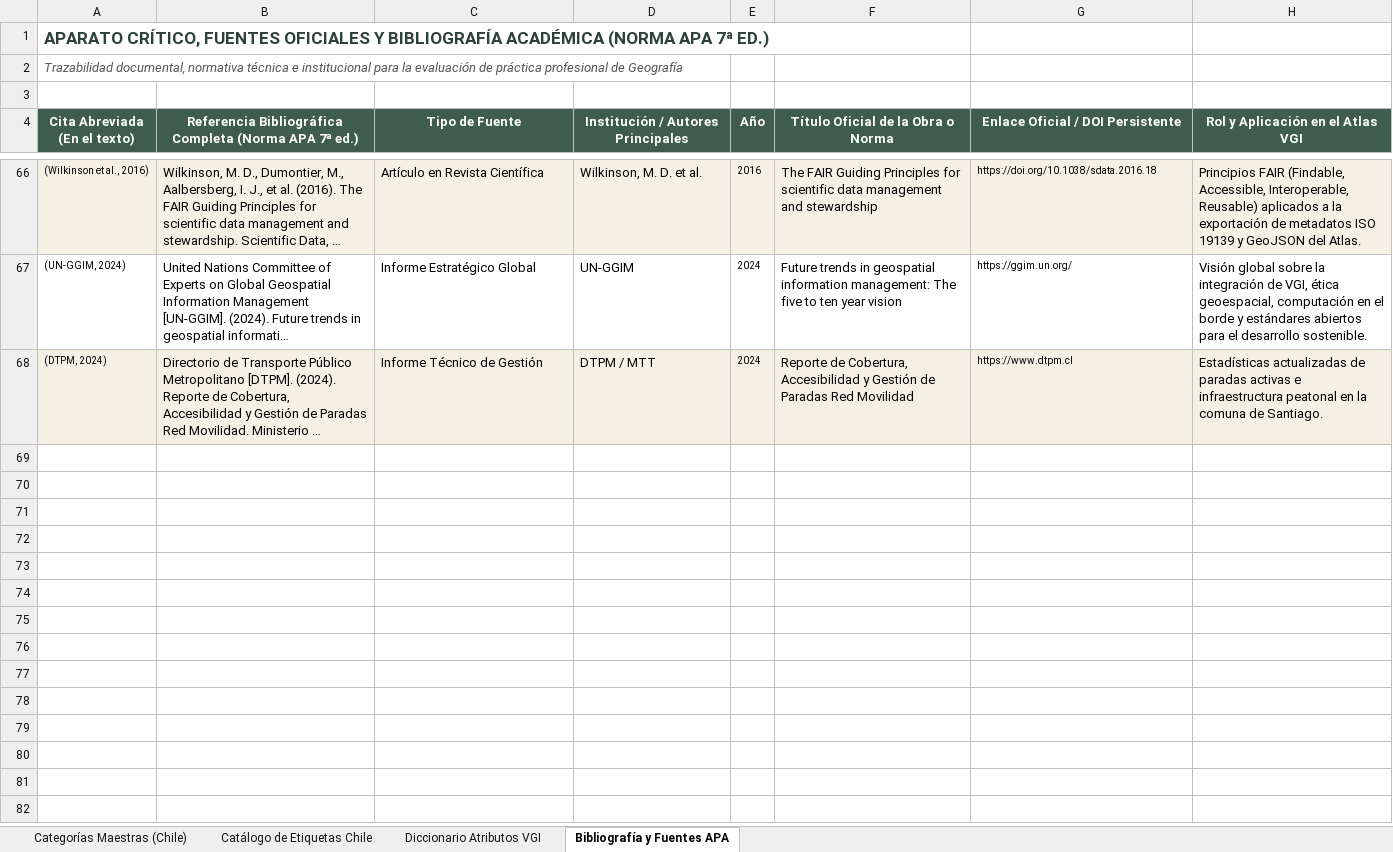
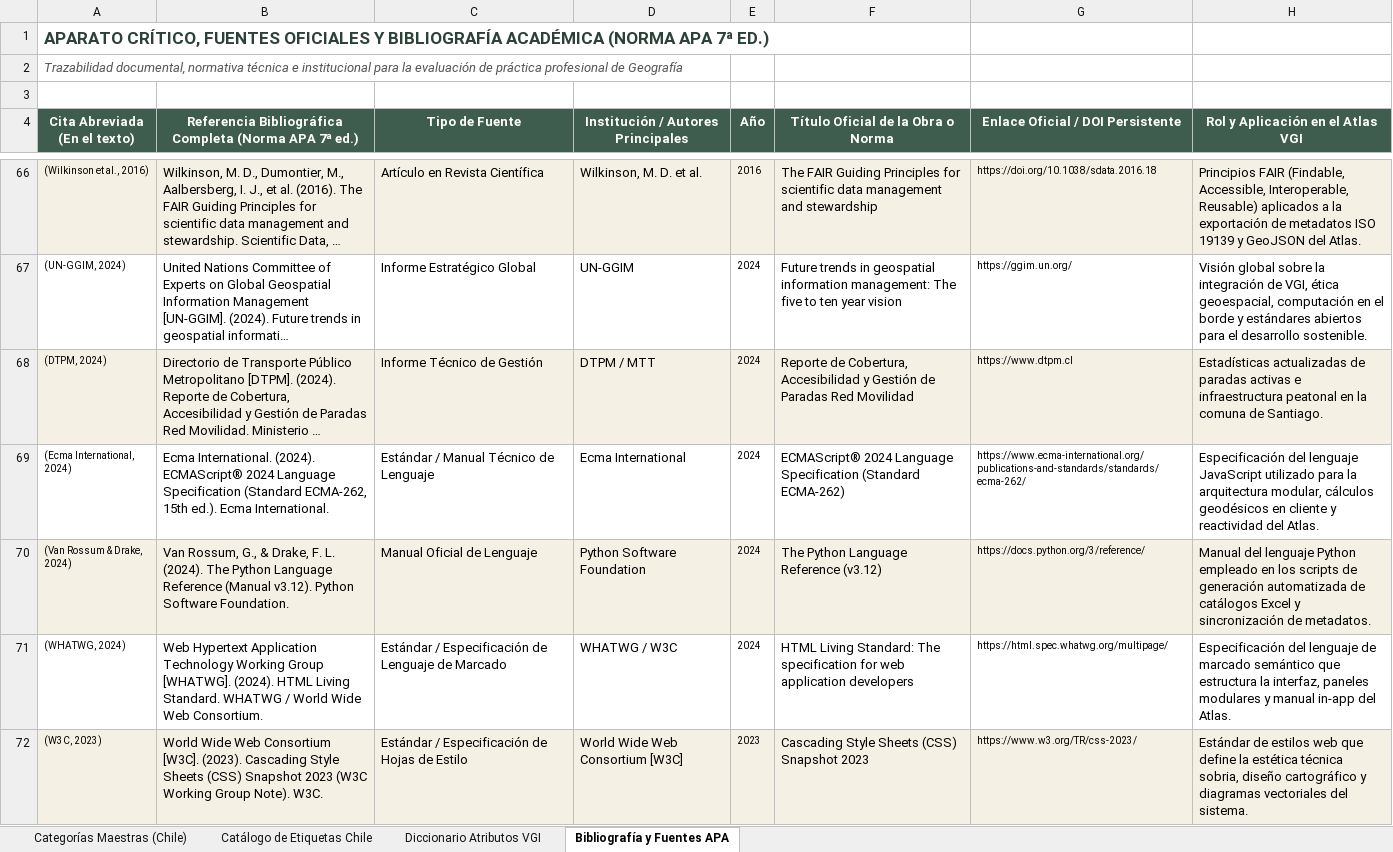
Before and after one commit to GEOJOTA/atlas_vgi_territorial, an Excel workbook: docs/categorias_tematicas_osm.xlsx, sheet Bibliografía y Fuentes APA, drawn as a sheet; only a part is shown, gaps mark what is left out; long unchanged cells end in …; values as stored, in another font and other column widths than the file's, no borders; the diff covers the shown part only; the diff names each change by its address in the sheet, - before the commit and + after, or states it on an @@ line.

Commit message:
feat(bib): agregar manuales de lenguajes y formatos (JS, Python, HTML5, CSS3, Overpass QL, GeoJSON, SVG, Markdown) a la bibliografia

```diff
--- a/docs/categorias_tematicas_osm.xlsx (sheet Bibliografía y Fuentes APA)
+++ b/docs/categorias_tematicas_osm.xlsx (sheet Bibliografía y Fuentes APA)
+row 69: (Ecma International, 2024) | Ecma International. (2024). ECMAScript® 2024 Language Specification (Standard ECMA-262, 15th ed.). Ecma International. | Estándar / Manual Técnico de Lenguaje | Ecma International | 2024 | ECMAScript® 2024 Language Specification (Standard ECMA-262) | https://www.ecma-international.org/publications-and-standards/standards/ecma-262/ | Especificación del lenguaje JavaScript utilizado para la arquitectura modular, cálculos geodésicos en cliente y reactividad del Atlas.
+row 70: (Van Rossum & Drake, 2024) | Van Rossum, G., & Drake, F. L. (2024). The Python Language Reference (Manual v3.12). Python Software Foundation. | Manual Oficial de Lenguaje | Python Software Foundation | 2024 | The Python Language Reference (v3.12) | https://docs.python.org/3/reference/ | Manual del lenguaje Python empleado en los scripts de generación automatizada de catálogos Excel y sincronización de metadatos.
+row 71: (WHATWG, 2024) | Web Hypertext Application Technology Working Group [WHATWG]. (2024). HTML Living Standard. WHATWG / World Wide Web Consortium. | Estándar / Especificación de Lenguaje de Marcado | WHATWG / W3C | 2024 | HTML Living Standard: The specification for web application developers | https://html.spec.whatwg.org/multipage/ | Especificación del lenguaje de marcado semántico que estructura la interfaz, paneles modulares y manual in-app del Atlas.
+row 72: (W3C, 2023) | World Wide Web Consortium [W3C]. (2023). Cascading Style Sheets (CSS) Snapshot 2023 (W3C Working Group Note). W3C. | Estándar / Especificación de Hojas de Estilo | World Wide Web Consortium [W3C] | 2023 | Cascading Style Sheets (CSS) Snapshot 2023 | https://www.w3.org/TR/css-2023/ | Estándar de estilos web que define la estética técnica sobria, diseño cartográfico y diagramas vectoriales del sistema.
```
Also changed, not shown: 4 added rows elsewhere in this sheet, docs/catalogo_fuentes_vgi.xlsx, docs/perfil_metadatos_vgi.xlsx, 8 other files.
